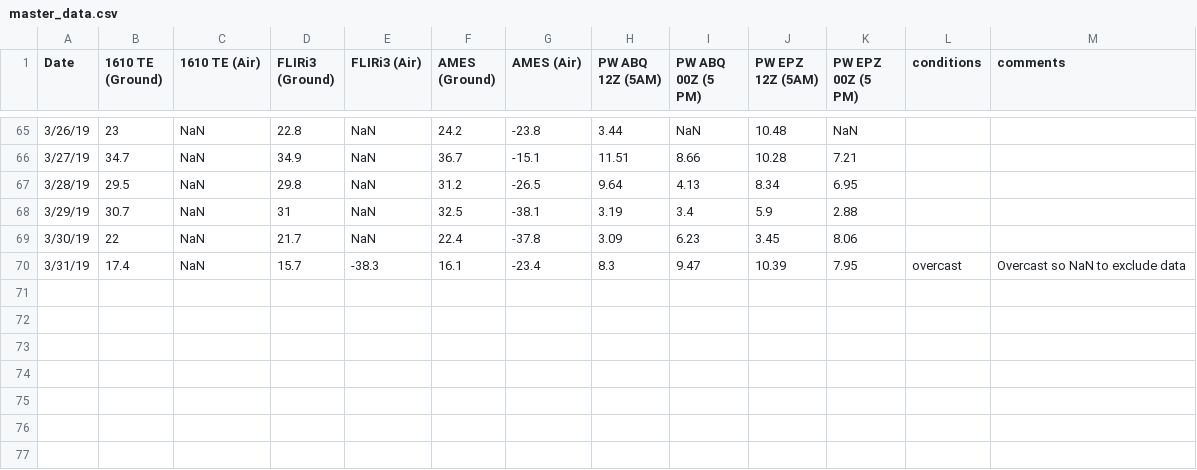
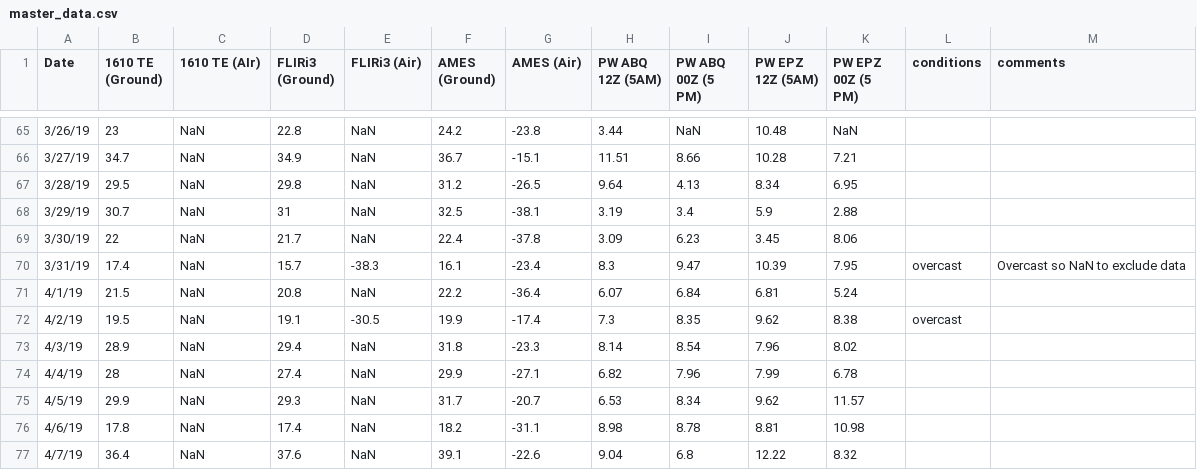
Before and after one commit to physicsgoddess1972/Precipitable-Water-Model, a CSV file: data/master_data.csv, drawn as a sheet; only a part is shown, gaps mark what is left out; the diff names each change by its address in the sheet, - before the commit and + after, or states it on an @@ line.

Commit message:
update of csv file

```diff
--- a/data/master_data.csv
+++ b/data/master_data.csv
-C1: 1610 TE (Air)
+C1: 1610 TE (AIr)
+row 71: 4/1/19 | 21.5 | NaN | 20.8 | NaN | 22.2 | -36.4 | 6.07 | 6.84 | 6.81 | 5.24
+row 72: 4/2/19 | 19.5 | NaN | 19.1 | -30.5 | 19.9 | -17.4 | 7.3 | 8.35 | 9.62 | 8.38 | overcast
+row 73: 4/3/19 | 28.9 | NaN | 29.4 | NaN | 31.8 | -23.3 | 8.14 | 8.54 | 7.96 | 8.02
+row 74: 4/4/19 | 28 | NaN | 27.4 | NaN | 29.9 | -27.1 | 6.82 | 7.96 | 7.99 | 6.78
+row 75: 4/5/19 | 29.9 | NaN | 29.3 | NaN | 31.7 | -20.7 | 6.53 | 8.34 | 9.62 | 11.57
+row 76: 4/6/19 | 17.8 | NaN | 17.4 | NaN | 18.2 | -31.1 | 8.98 | 8.78 | 8.81 | 10.98
+row 77: 4/7/19 | 36.4 | NaN | 37.6 | NaN | 39.1 | -22.6 | 9.04 | 6.8 | 12.22 | 8.32
```
